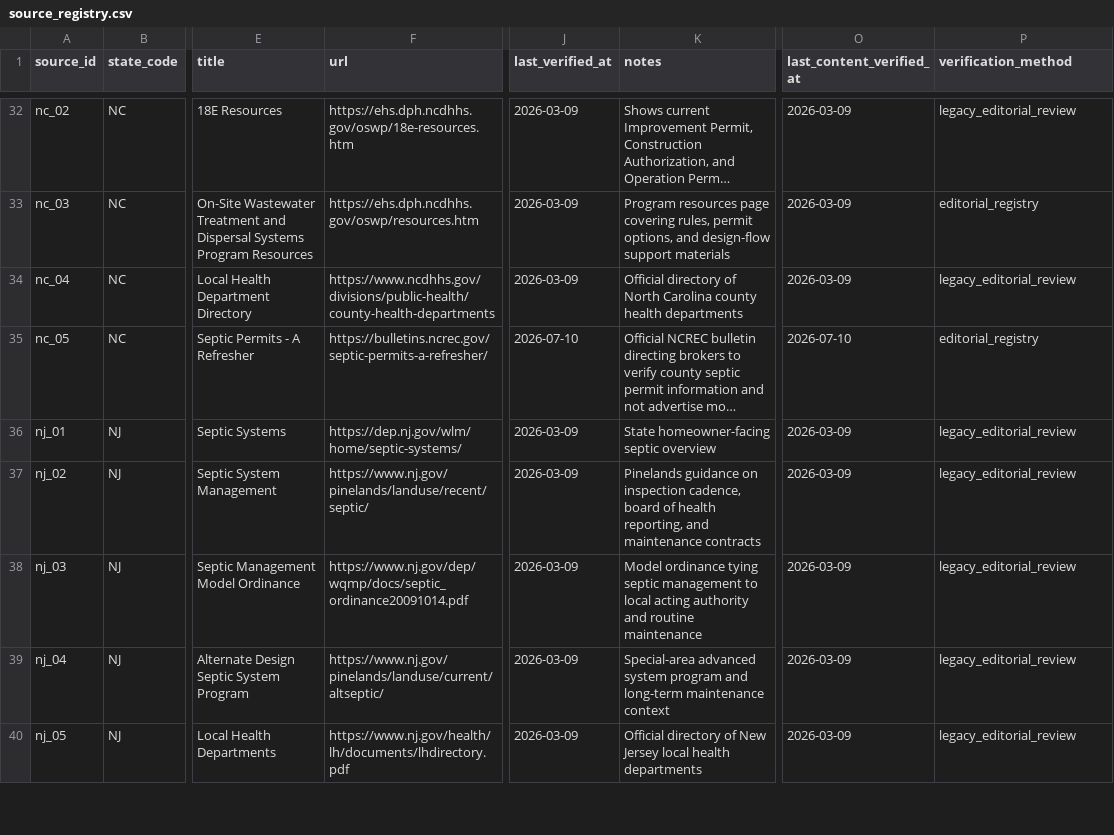
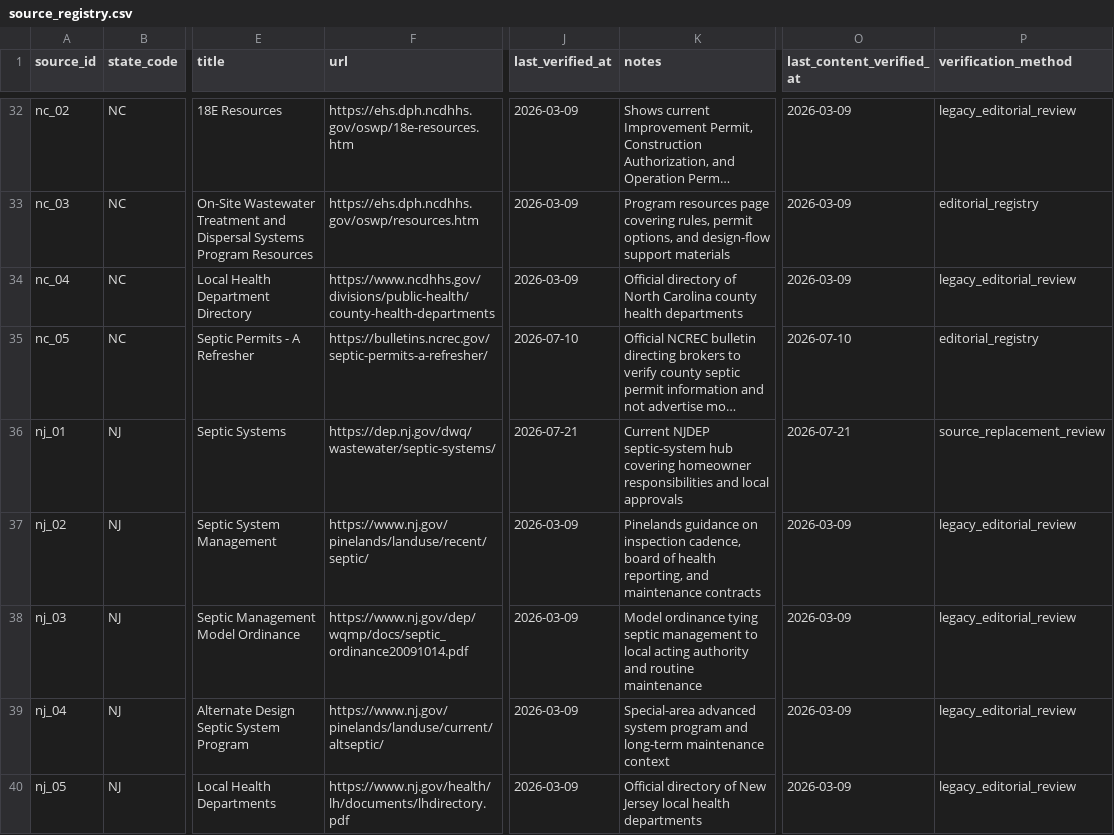
Before and after one commit to ichbinhyeok/septic, a CSV file: data/raw/source_registry.csv, drawn as a sheet; only a part is shown, gaps mark what is left out; long unchanged cells end in …; the diff covers the shown part only; the diff names each change by its address in the sheet, - before the commit and + after, or states it on an @@ line.

Commit message:
fix official source redirects

```diff
--- a/data/raw/source_registry.csv
+++ b/data/raw/source_registry.csv
-F36 (url): https://dep.nj.gov/wlm/home/septic-systems/
+F36 (url): https://dep.nj.gov/dwq/wastewater/septic-systems/
-J36 (last_verified_at): 2026-03-09
+J36 (last_verified_at): 2026-07-21
-K36 (notes): State homeowner-facing septic overview
+K36 (notes): Current NJDEP septic-system hub covering homeowner responsibilities and local approvals
-O36 (last_content_verified_at): 2026-03-09
+O36 (last_content_verified_at): 2026-07-21
-P36 (verification_method): legacy_editorial_review
+P36 (verification_method): source_replacement_review
```
Also changed, not shown: 115 edited cells elsewhere in this file.
